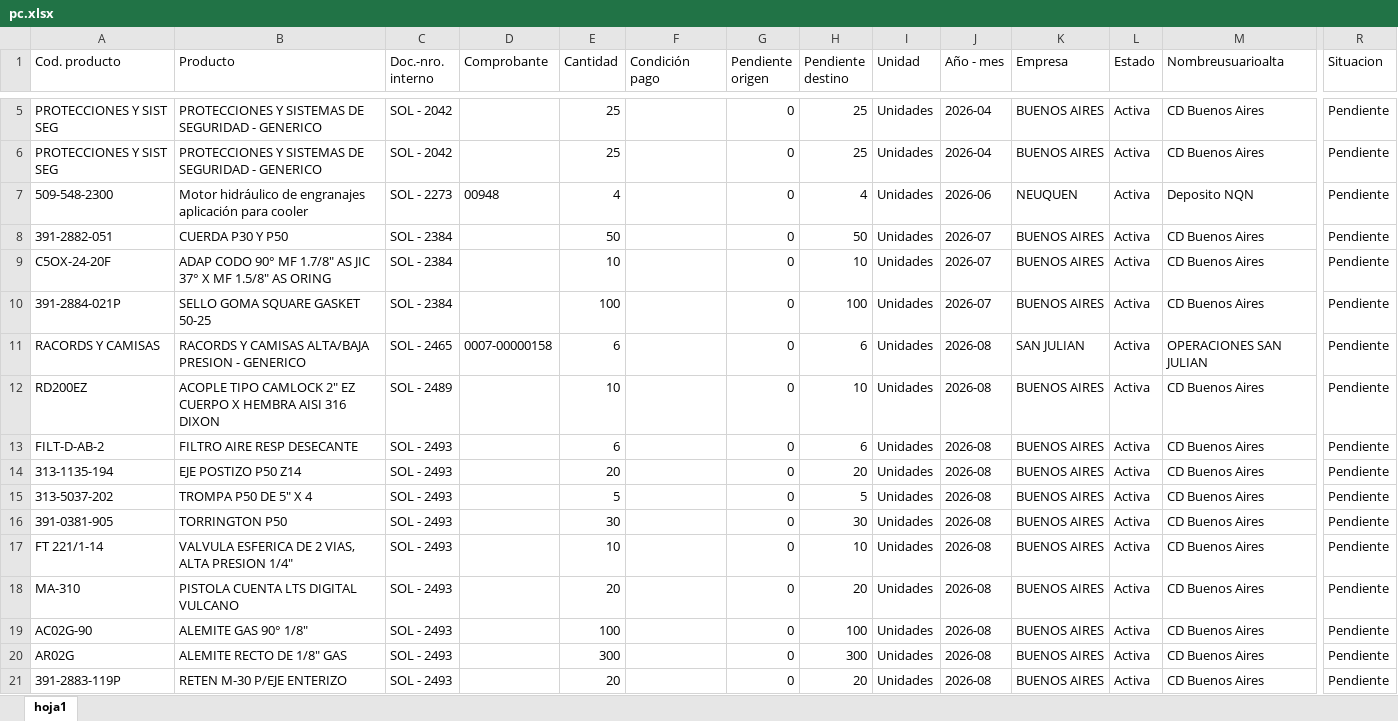
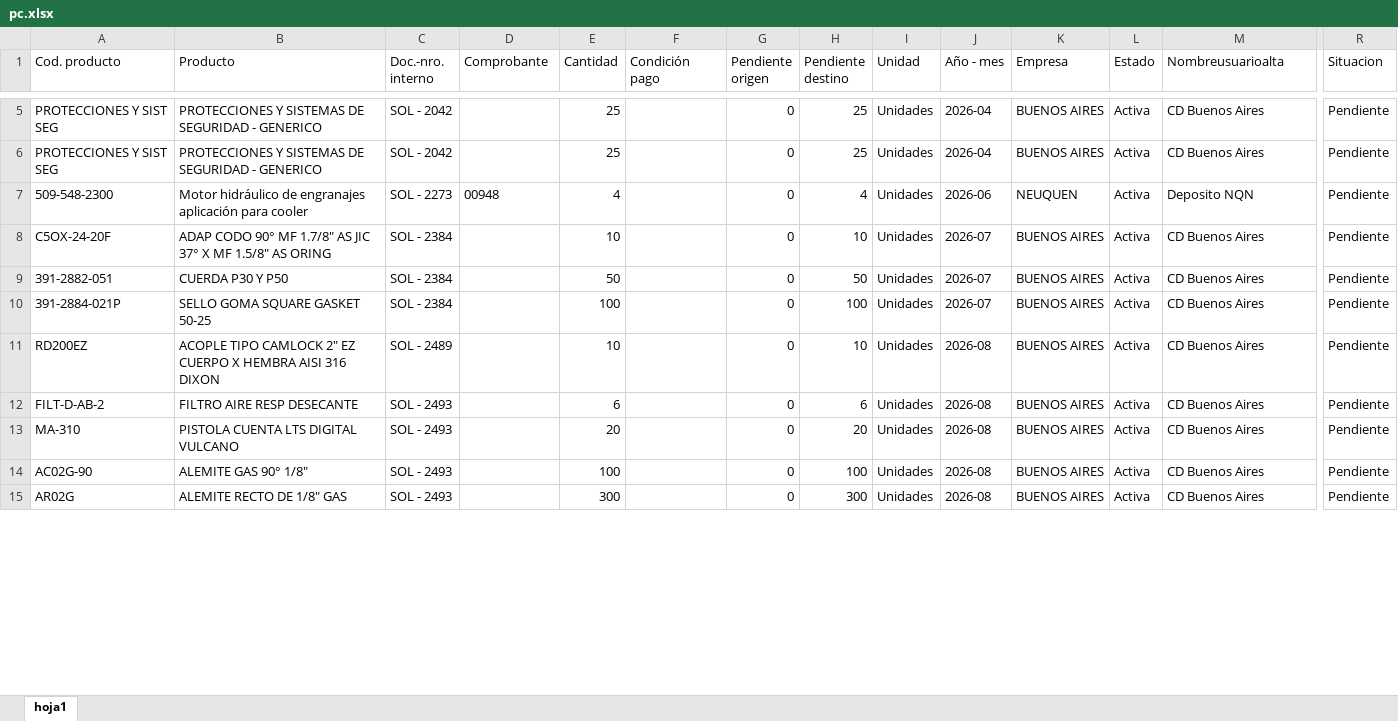
Before and after one commit to depositobsas/hidroil-stock, an Excel workbook: pc.xlsx, sheet hoja1, drawn as a sheet; only a part is shown, gaps mark what is left out; values as stored, in another font and other column widths than the file's, no borders; removed rows and columns are numbered as before the commit, all else as after; rows hold the shown columns only; the diff covers the shown part only; the diff names each change by its address in the sheet, - before the commit and + after, or states it on an @@ line.

```diff
--- a/pc.xlsx (sheet hoja1)
+++ b/pc.xlsx (sheet hoja1)
@@ row 9 moved to row 8: C5OX-24-20F @@
-row 11: RACORDS Y CAMISAS | RACORDS Y CAMISAS ALTA/BAJA PRESION - GENERICO | SOL - 2465 | 0007-00000158 | 6 |  | 0 | 6 | Unidades | 2026-08 | SAN JULIAN | Activa | OPERACIONES SAN JULIAN | Pendiente
-row 14: 313-1135-194 | EJE POSTIZO P50 Z14 | SOL - 2493 |  | 20 |  | 0 | 20 | Unidades | 2026-08 | BUENOS AIRES | Activa | CD Buenos Aires | Pendiente
-row 15: 313-5037-202 | TROMPA P50 DE 5" X 4 | SOL - 2493 |  | 5 |  | 0 | 5 | Unidades | 2026-08 | BUENOS AIRES | Activa | CD Buenos Aires | Pendiente
-row 16: 391-0381-905 | TORRINGTON P50 | SOL - 2493 |  | 30 |  | 0 | 30 | Unidades | 2026-08 | BUENOS AIRES | Activa | CD Buenos Aires | Pendiente
-row 17: FT 221/1-14 | VALVULA ESFERICA DE 2 VIAS, ALTA PRESION 1/4" | SOL - 2493 |  | 10 |  | 0 | 10 | Unidades | 2026-08 | BUENOS AIRES | Activa | CD Buenos Aires | Pendiente
-row 21: 391-2883-119P | RETEN M-30 P/EJE ENTERIZO | SOL - 2493 |  | 20 |  | 0 | 20 | Unidades | 2026-08 | BUENOS AIRES | Activa | CD Buenos Aires | Pendiente
```
Also changed, not shown: 7 added rows, 6 removed rows and 11 edited cells elsewhere in this sheet, oc.xlsx, 1 other file.
